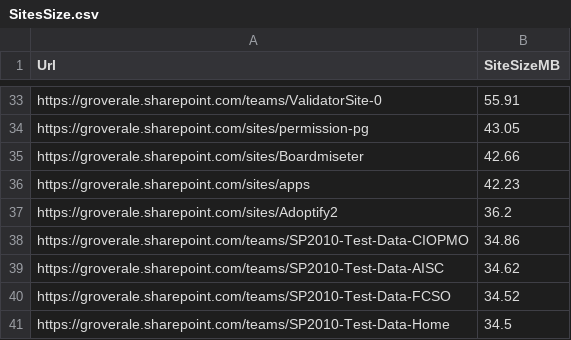
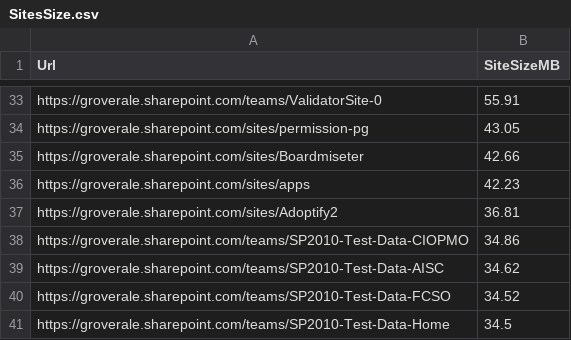
Before and after one commit to groveale/msgraph-report-sites, a CSV file: SitesSize.csv, drawn as a sheet; only a part is shown, gaps mark what is left out.

```diff
--- a/SitesSize.csv
+++ b/SitesSize.csv
@@ -36,3 +36,3 @@
 "https://groverale.sharepoint.com/sites/apps","42.23"
-"https://groverale.sharepoint.com/sites/Adoptify2","36.2"
+"https://groverale.sharepoint.com/sites/Adoptify2","36.81"
 "https://groverale.sharepoint.com/teams/SP2010-Test-Data-CIOPMO","34.86"
```
Also changed, not shown: 2 other files.
